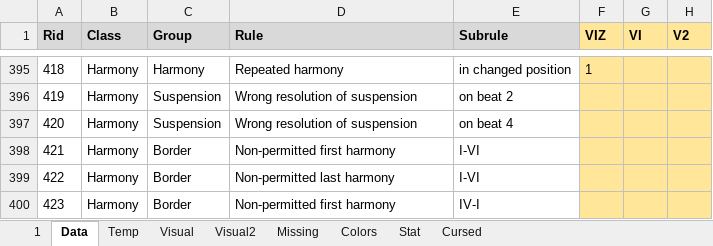
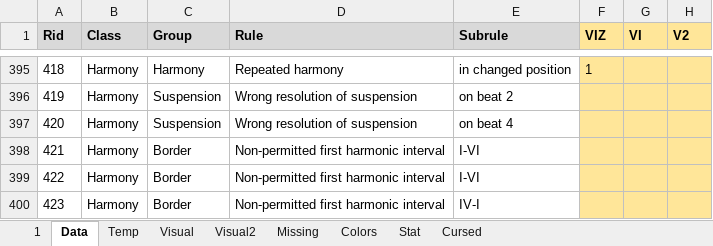
Before and after one commit to Dpst94/MGen, an Excel workbook: MGen/configs/rules/rules.xlsm, sheet Data, drawn as a sheet; only a part is shown, gaps mark what is left out; values as stored, in another font and other column widths than the file's, no borders; charts and pictures not drawn; the diff covers the shown part only; the diff names each change by its address in the sheet, - before the commit and + after, or states it on an @@ line.

```diff
--- a/MGen/configs/rules/rules.xlsm (sheet Data)
+++ b/MGen/configs/rules/rules.xlsm (sheet Data)
-D398 (Rule): Non-permitted first harmony
+D398 (Rule): Non-permitted first harmonic interval
-D399 (Rule): Non-permitted last harmony
+D399 (Rule): Non-permitted first harmonic interval
-D400 (Rule): Non-permitted first harmony
+D400 (Rule): Non-permitted first harmonic interval
```
Also changed, not shown: 1 added row and 13 edited cells elsewhere in this sheet, sheet 1, sheet Missing, MGen/configs/rules2/rules.xlsm, 4 other files.
